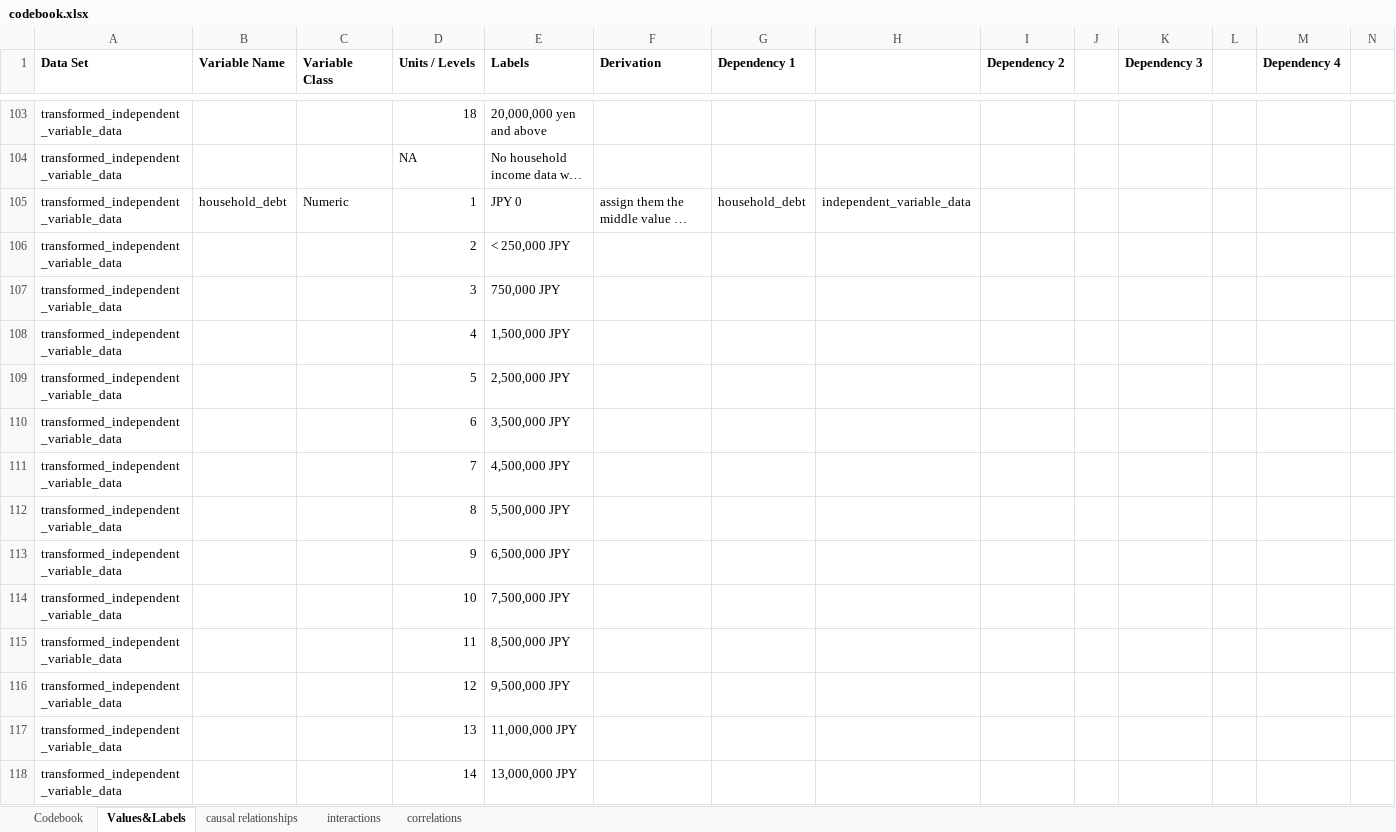
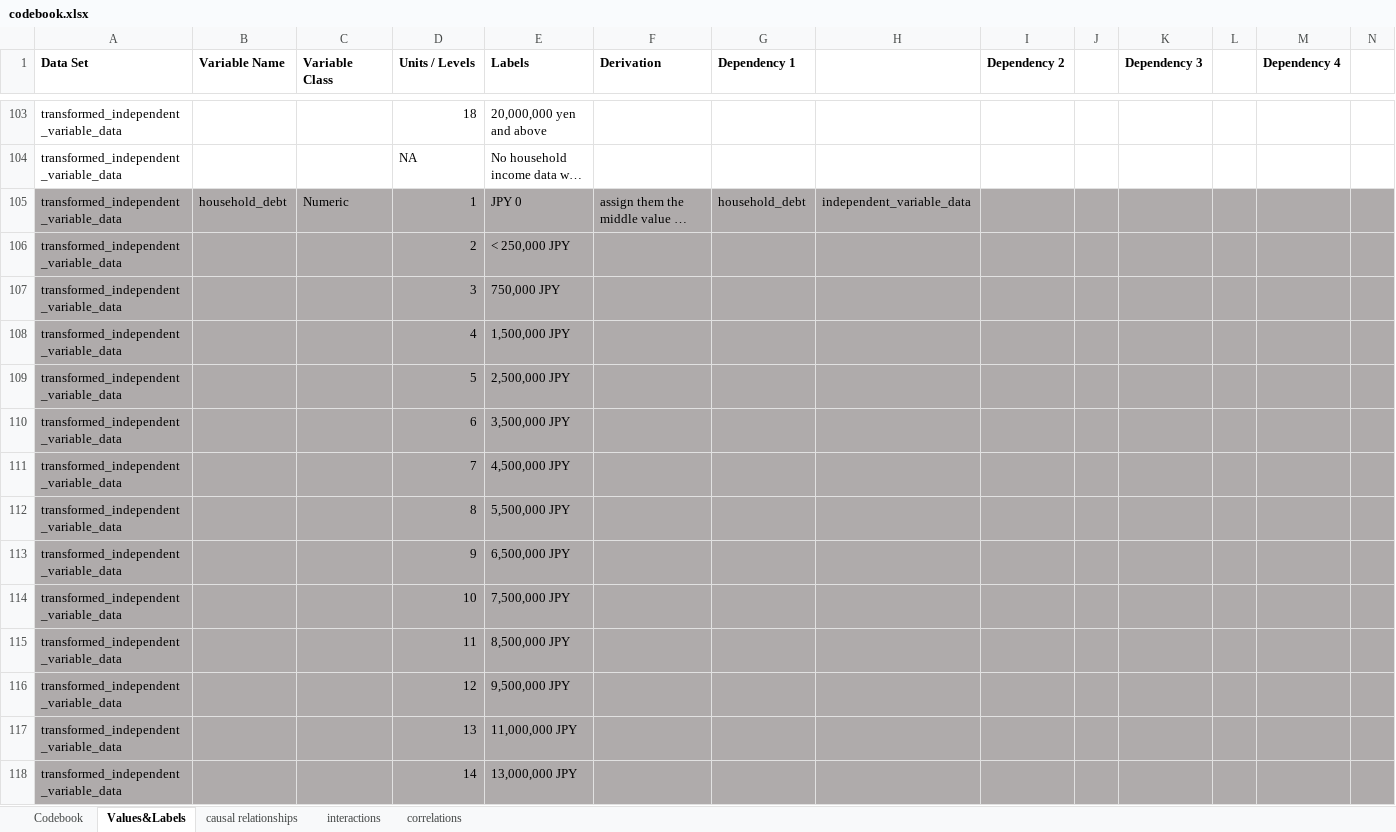
Before and after one commit to tommybobberson/vaccination_uptake_jacsis2023, an Excel workbook: Data/JACSIS2023/processed/codebook.xlsx, sheet Values&Labels, drawn as a sheet; only a part is shown, gaps mark what is left out; long unchanged cells end in …; values as stored, in another font and other column widths than the file's, no borders; the diff covers the shown part only; the diff names each change by its address in the sheet, - before the commit and + after, or states it on an @@ line.

```diff
--- a/Data/JACSIS2023/processed/codebook.xlsx (sheet Values&Labels)
+++ b/Data/JACSIS2023/processed/codebook.xlsx (sheet Values&Labels)
-A105:N118 fill: none
+A105:N118 fill: #AFABAB
```
Also changed, not shown: 8 added rows and cell formats elsewhere in this sheet, sheet Codebook, sheet interactions, 5 other files.
